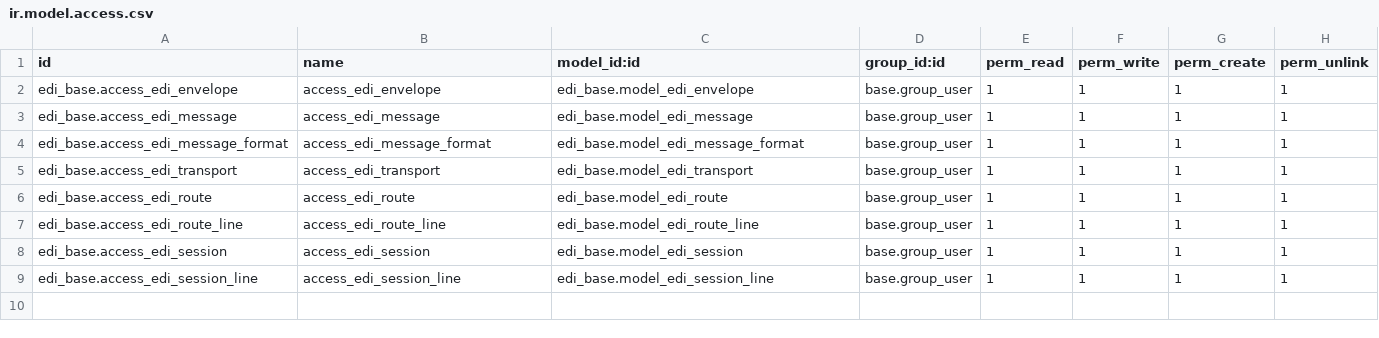
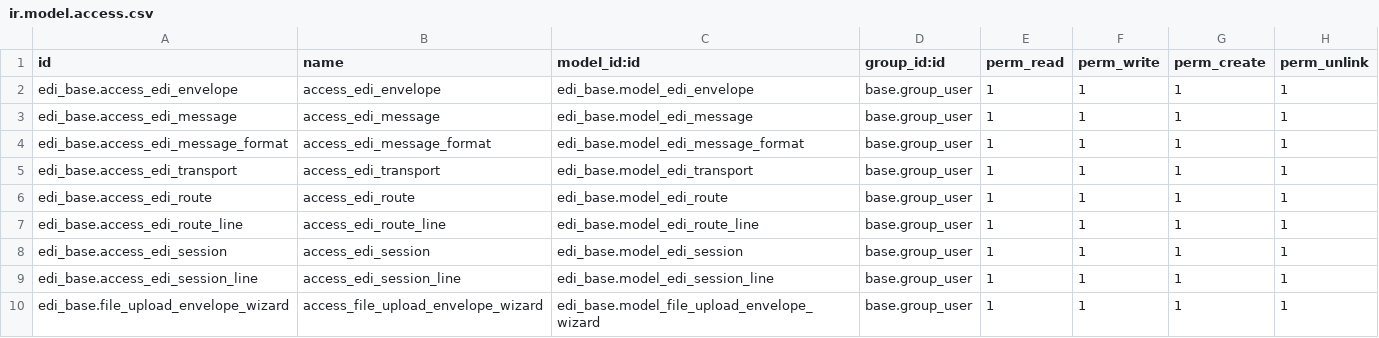
Before and after one commit to vertelab/odoo-edi, a CSV file: edi_base/security/ir.model.access.csv, drawn as a sheet.

Commit message:
edi_base, edi_peppol:reading peppol files - code from the server

```diff
--- a/edi_base/security/ir.model.access.csv
+++ b/edi_base/security/ir.model.access.csv
@@ -9 +9,2 @@ edi_base.access_edi_session,access_edi_session,edi_base.model_edi_session,base.g
 edi_base.access_edi_session_line,access_edi_session_line,edi_base.model_edi_session_line,base.group_user,1,1,1,1
+edi_base.file_upload_envelope_wizard,access_file_upload_envelope_wizard,edi_base.model_file_upload_envelope_wizard,base.group_user,1,1,1,1
```
Also changed, not shown: 11 other files.
